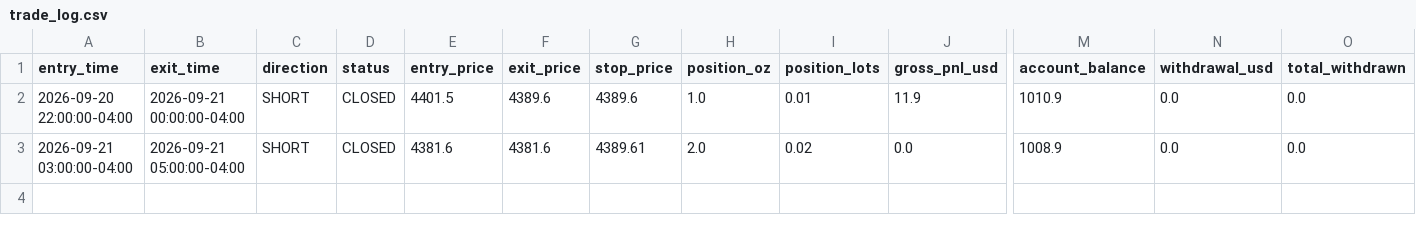
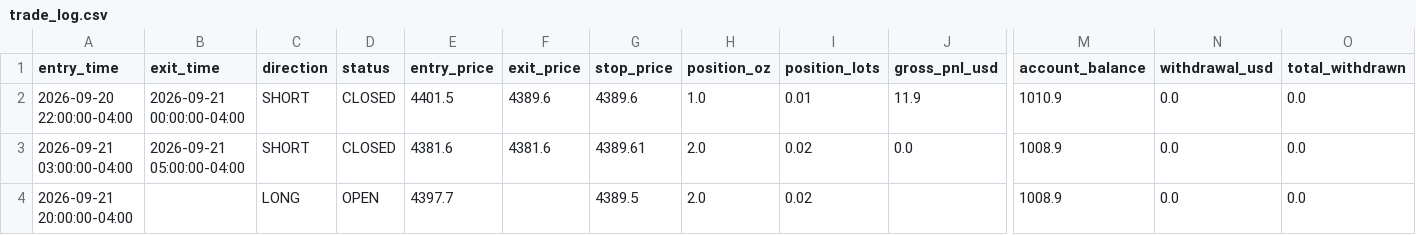
Before and after one commit to ksuresh05/gold-paper-trader, a CSV file: state/trade_log.csv, drawn as a sheet; only a part is shown, gaps mark what is left out; rows hold the shown columns only; the diff names each change by its address in the sheet, - before the commit and + after, or states it on an @@ line.

Commit message:
Automated paper trader check: 2026-09-22 01:15 UTC

```diff
--- a/state/trade_log.csv
+++ b/state/trade_log.csv
+row 4: 2026-09-21 20:00:00-04:00 |  | LONG | OPEN | 4397.7 |  | 4389.5 | 2.0 | 0.02 |  | 1008.9 | 0.0 | 0.0
```
Also changed, not shown: 2 other files.
